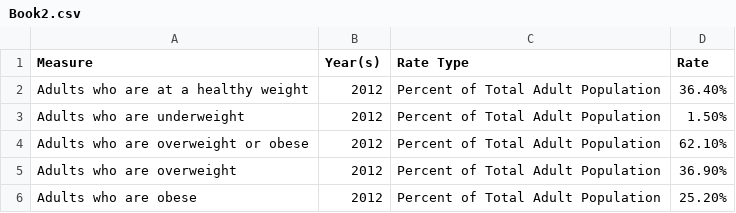
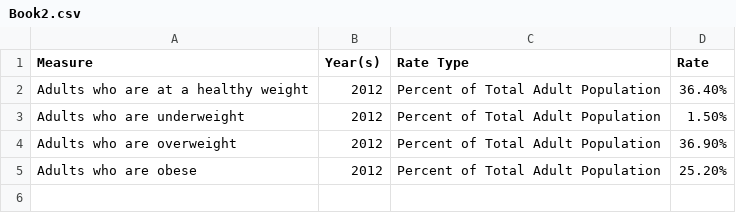
Before and after one commit to lolzig/fiji, a CSV file: Book2.csv, drawn as a sheet; the diff names each change by its address in the sheet, - before the commit and + after, or states it on an @@ line.

Commit message:
Update Book2.csv

```diff
--- a/Book2.csv
+++ b/Book2.csv
-row 4: Adults who are overweight or obese | 2012 | Percent of Total Adult Population | 62.10%
```
